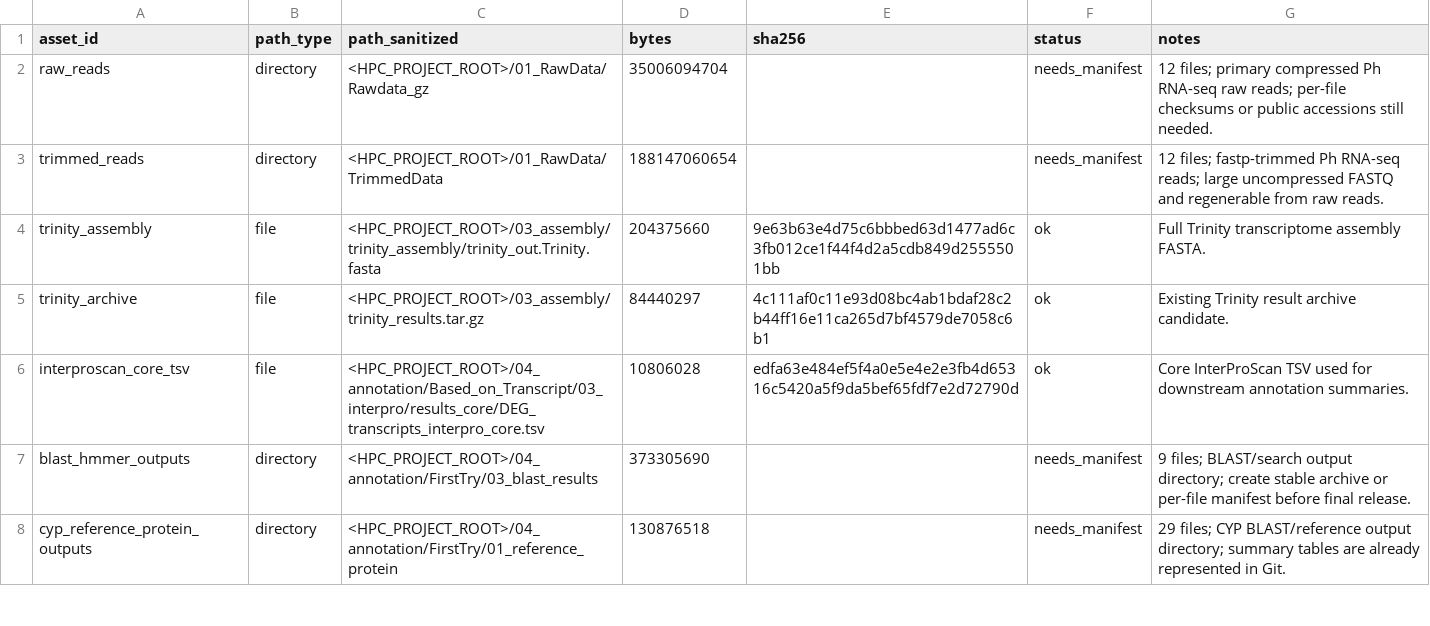
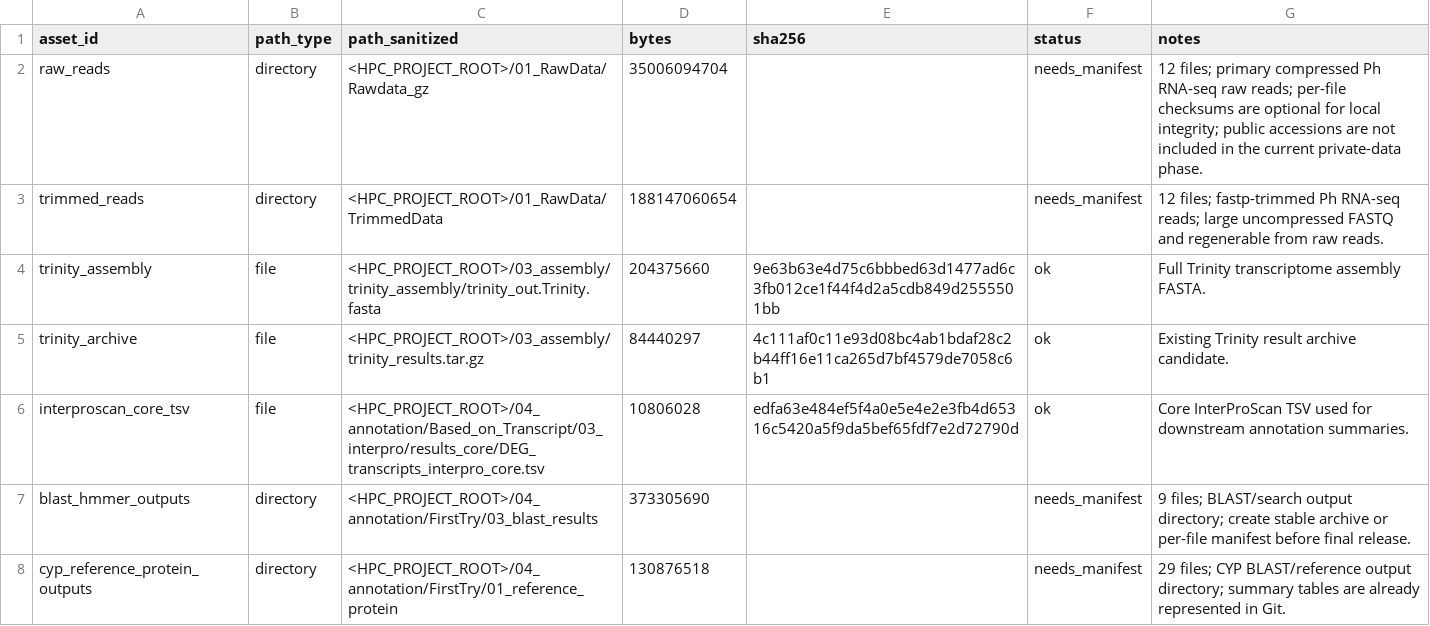
Before and after one commit to DoubleSbond/RNA-seq-study, a TSV file: logs/hpc_recovery/hpc_external_asset_inventory_20260814.tsv, drawn as a sheet; only a part is shown.

```diff
--- a/logs/hpc_recovery/hpc_external_asset_inventory_20260814.tsv
+++ b/logs/hpc_recovery/hpc_external_asset_inventory_20260814.tsv
@@ -1,3 +1,3 @@
 asset_id	path_type	path_sanitized	bytes	sha256	status	notes
-raw_reads	directory	<HPC_PROJECT_ROOT>/01_RawData/Rawdata_gz	35006094704		needs_manifest	12 files; primary compressed Ph RNA-seq raw reads; per-file checksums or public accessions still needed.
+raw_reads	directory	<HPC_PROJECT_ROOT>/01_RawData/Rawdata_gz	35006094704		needs_manifest	12 files; primary compressed Ph RNA-seq raw reads; per-file checksums are optional for local integrity; public accessions are not included in the current private-data phase.
 trimmed_reads	directory	<HPC_PROJECT_ROOT>/01_RawData/TrimmedData	188147060654		needs_manifest	12 files; fastp-trimmed Ph RNA-seq reads; large uncompressed FASTQ and regenerable from raw reads.
```
Also changed, not shown: logs/hpc_recovery/public_archive_sha256.tsv, results_manifest/external_assets_manifest.tsv, 20 other files.
